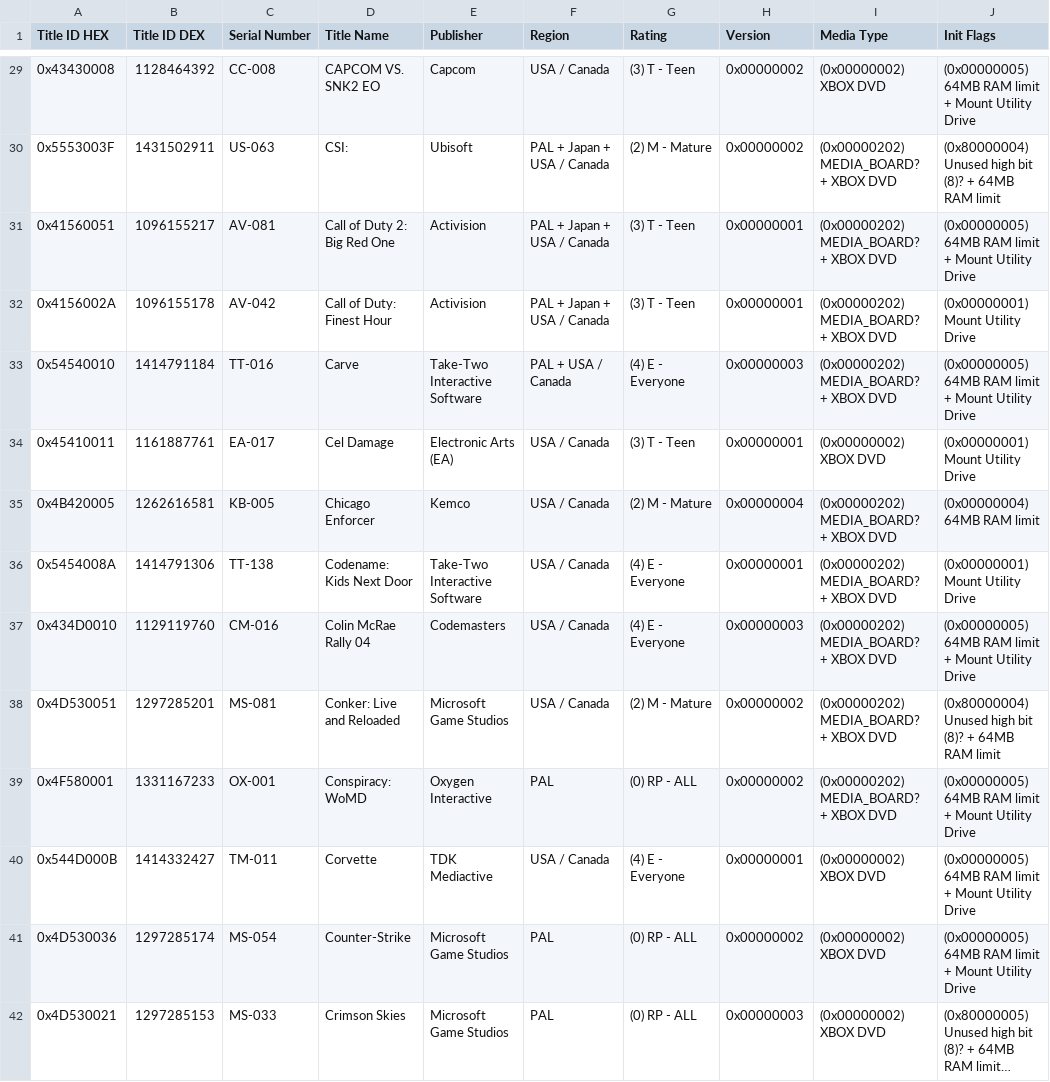
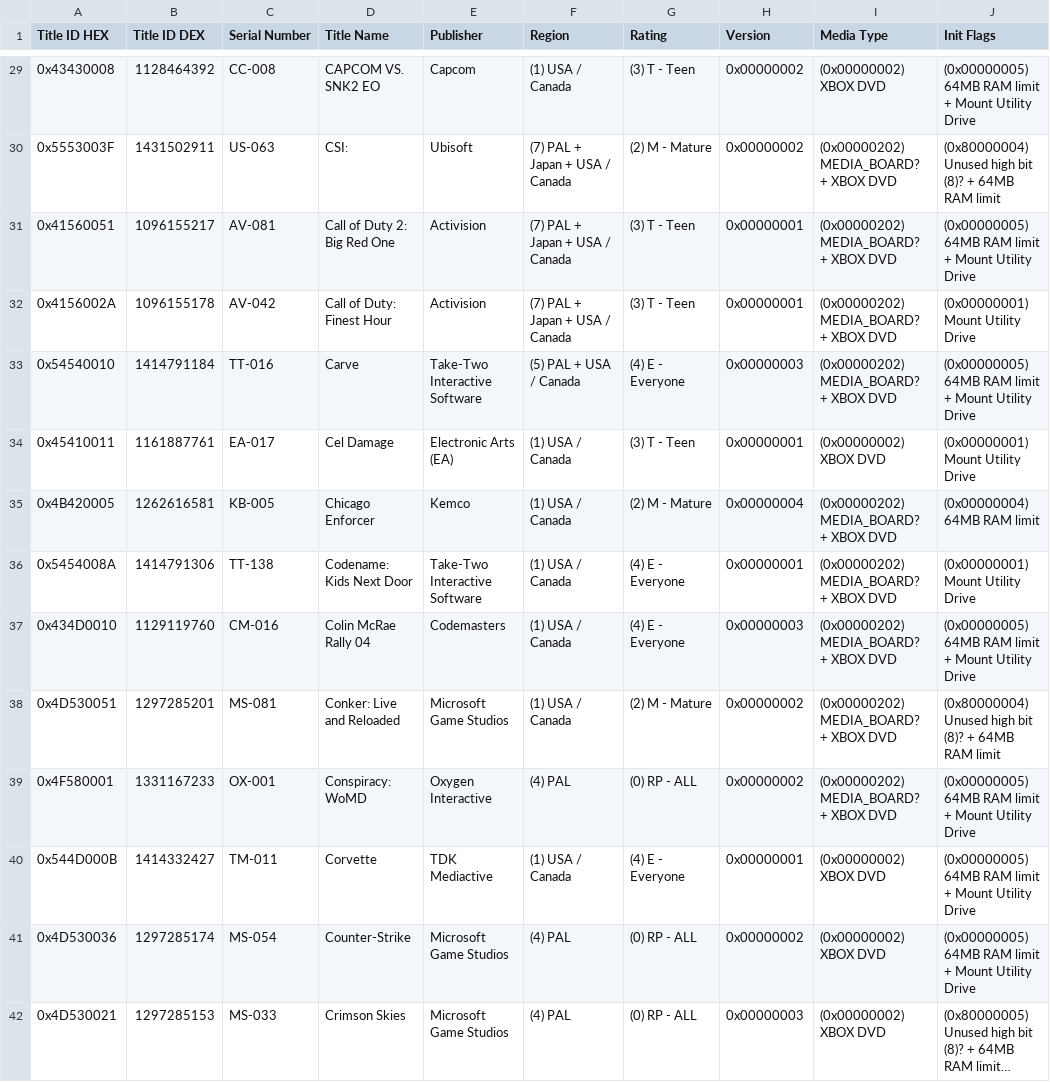
Before and after one commit to MobCat/MobCats-original-xbox-game-list, a CSV file: GameList.csv, drawn as a sheet; only a part is shown, gaps mark what is left out; long unchanged cells end in …; the diff covers the shown part only; the diff names each change by its address in the sheet, - before the commit and + after, or states it on an @@ line.

```diff
--- a/GameList.csv
+++ b/GameList.csv
-F29 (Region): USA / Canada
+F29 (Region): (1) USA / Canada
-F30:F32 (Region): PAL + Japan + USA / Canada
+F30:F32 (Region): (7) PAL + Japan + USA / Canada
-F33 (Region): PAL + USA / Canada
+F33 (Region): (5) PAL + USA / Canada
-F34:F38 (Region): USA / Canada
+F34:F38 (Region): (1) USA / Canada
-F39 (Region): PAL
+F39 (Region): (4) PAL
-F40 (Region): USA / Canada
+F40 (Region): (1) USA / Canada
-F41:F42 (Region): PAL
+F41:F42 (Region): (4) PAL
```
Also changed, not shown: 1 added row, 1 removed row and 159 edited cells elsewhere in this file.
